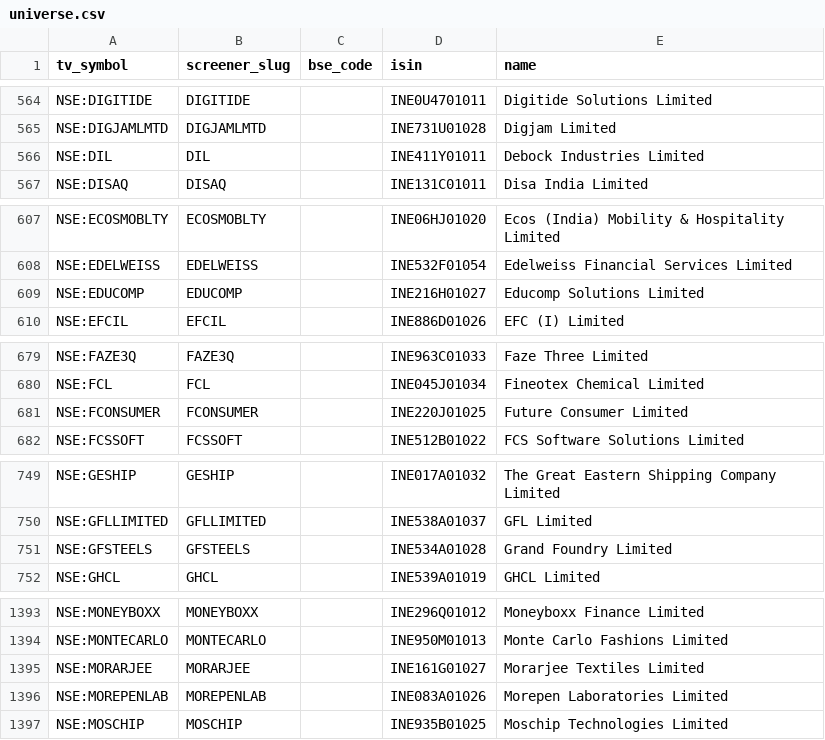
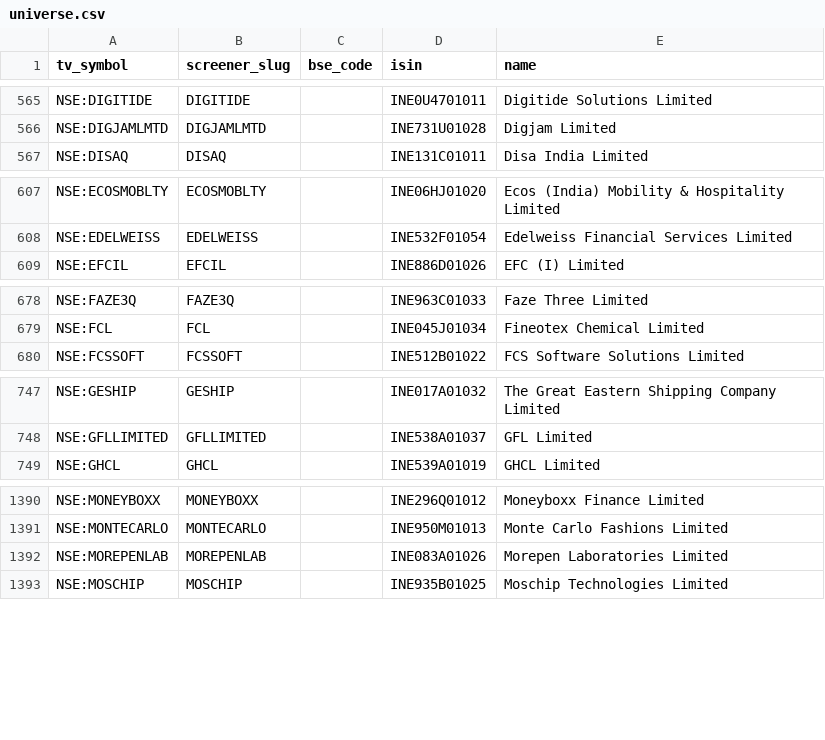
Before and after one commit to KalpenPatel2026/tv-shareholding-overlay, a CSV file: universe.csv, drawn as a sheet; only a part is shown, gaps mark what is left out; removed rows and columns are numbered as before the commit, all else as after; the diff covers the shown part only; the diff names each change by its address in the sheet, - before the commit and + after, or states it on an @@ line.

```diff
--- a/universe.csv
+++ b/universe.csv
-row 566: NSE:DIL | DIL |  | INE411Y01011 | Debock Industries Limited
-row 609: NSE:EDUCOMP | EDUCOMP |  | INE216H01027 | Educomp Solutions Limited
-row 681: NSE:FCONSUMER | FCONSUMER |  | INE220J01025 | Future Consumer Limited
-row 751: NSE:GFSTEELS | GFSTEELS |  | INE534A01028 | Grand Foundry Limited
-row 1395: NSE:MORARJEE | MORARJEE |  | INE161G01027 | Morarjee Textiles Limited
```
Also changed, not shown: 15 added rows and 8 removed rows elsewhere in this file, 1 other file.
